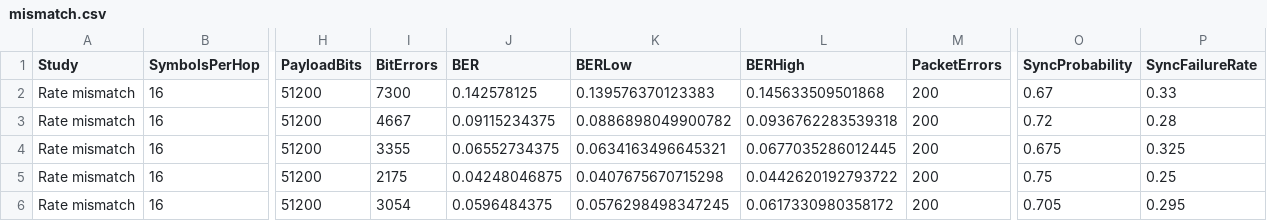
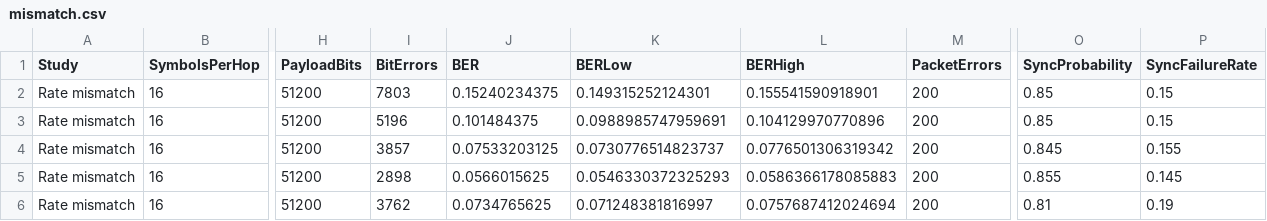
Before and after one commit to PixelHalide/WCC, a CSV file: results/mismatch.csv, drawn as a sheet; only a part is shown, gaps mark what is left out; the diff covers the shown part only; the diff names each change by its address in the sheet, - before the commit and + after, or states it on an @@ line.

```diff
--- a/results/mismatch.csv
+++ b/results/mismatch.csv
-I2 (BitErrors): 7300
+I2 (BitErrors): 7803
-J2 (BER): 0.142578125
+J2 (BER): 0.15240234375
-K2 (BERLow): 0.139576370123383
+K2 (BERLow): 0.149315252124301
-L2 (BERHigh): 0.145633509501868
+L2 (BERHigh): 0.155541590918901
-O2 (SyncProbability): 0.67
+O2 (SyncProbability): 0.85
-P2 (SyncFailureRate): 0.33
+P2 (SyncFailureRate): 0.15
-I3 (BitErrors): 4667
+I3 (BitErrors): 5196
-J3 (BER): 0.09115234375
+J3 (BER): 0.101484375
-K3 (BERLow): 0.0886898049900782
+K3 (BERLow): 0.0988985747959691
-L3 (BERHigh): 0.0936762283539318
+L3 (BERHigh): 0.104129970770896
-O3 (SyncProbability): 0.72
+O3 (SyncProbability): 0.85
-P3 (SyncFailureRate): 0.28
+P3 (SyncFailureRate): 0.15
-I4 (BitErrors): 3355
+I4 (BitErrors): 3857
-J4 (BER): 0.06552734375
+J4 (BER): 0.07533203125
-K4 (BERLow): 0.0634163496645321
+K4 (BERLow): 0.0730776514823737
-L4 (BERHigh): 0.0677035286012445
+L4 (BERHigh): 0.0776501306319342
-O4 (SyncProbability): 0.675
+O4 (SyncProbability): 0.845
-P4 (SyncFailureRate): 0.325
+P4 (SyncFailureRate): 0.155
-I5 (BitErrors): 2175
+I5 (BitErrors): 2898
-J5 (BER): 0.04248046875
+J5 (BER): 0.0566015625
-K5 (BERLow): 0.0407675670715298
+K5 (BERLow): 0.0546330372325293
-L5 (BERHigh): 0.0442620192793722
+L5 (BERHigh): 0.0586366178085883
-O5 (SyncProbability): 0.75
+O5 (SyncProbability): 0.855
-P5 (SyncFailureRate): 0.25
+P5 (SyncFailureRate): 0.145
-I6 (BitErrors): 3054
+I6 (BitErrors): 3762
-J6 (BER): 0.0596484375
+J6 (BER): 0.0734765625
-K6 (BERLow): 0.0576298498347245
+K6 (BERLow): 0.071248381816997
-L6 (BERHigh): 0.0617330980358172
+L6 (BERHigh): 0.0757687412024694
-O6 (SyncProbability): 0.705
+O6 (SyncProbability): 0.81
-P6 (SyncFailureRate): 0.295
+P6 (SyncFailureRate): 0.19
```
Also changed, not shown: 122 edited cells elsewhere in this file, results/fixed_comparison.csv, results/model_crosscheck.csv, 36 other files.
